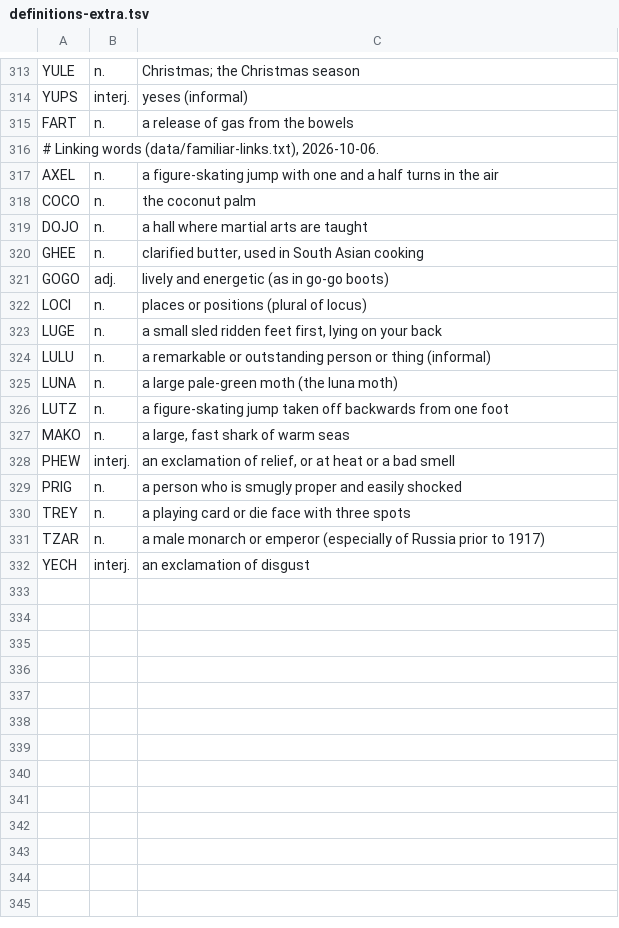
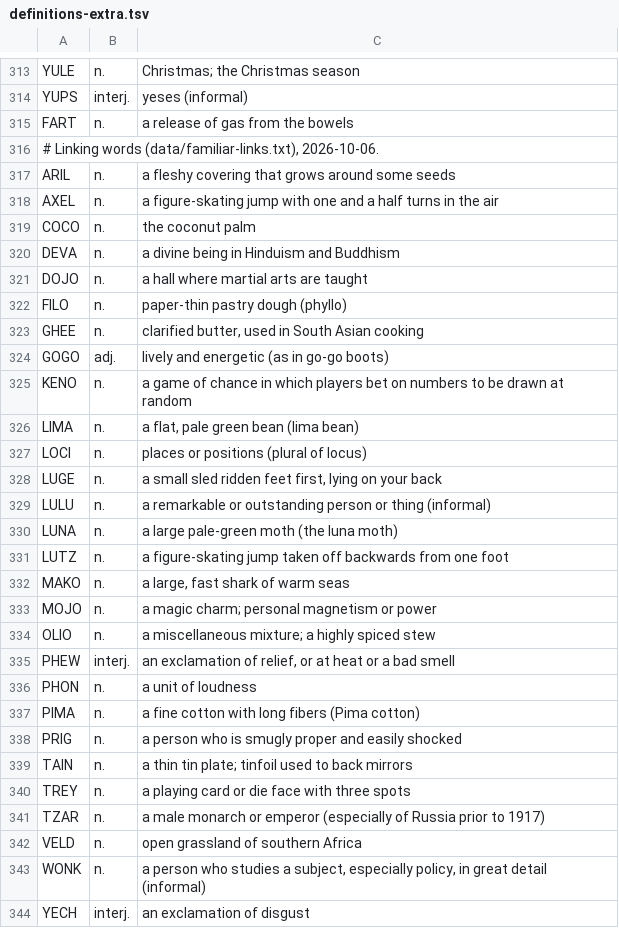
Before and after one commit to funklunsford/word-puzzle, a TSV file: data/definitions-extra.tsv, drawn as a sheet; only a part is shown, gaps mark what is left out.

```diff
--- a/data/definitions-extra.tsv
+++ b/data/definitions-extra.tsv
@@ -316,7 +316,12 @@ FART	n.	a release of gas from the bowels
 # Linking words (data/familiar-links.txt), 2026-10-06.
+ARIL	n.	a fleshy covering that grows around some seeds
 AXEL	n.	a figure-skating jump with one and a half turns in the air
 COCO	n.	the coconut palm
+DEVA	n.	a divine being in Hinduism and Buddhism
 DOJO	n.	a hall where martial arts are taught
+FILO	n.	paper-thin pastry dough (phyllo)
 GHEE	n.	clarified butter, used in South Asian cooking
 GOGO	adj.	lively and energetic (as in go-go boots)
+KENO	n.	a game of chance in which players bet on numbers to be drawn at random
+LIMA	n.	a flat, pale green bean (lima bean)
 LOCI	n.	places or positions (plural of locus)
@@ -327,6 +332,13 @@ LUTZ	n.	a figure-skating jump taken off backwards from one foot
 MAKO	n.	a large, fast shark of warm seas
+MOJO	n.	a magic charm; personal magnetism or power
+OLIO	n.	a miscellaneous mixture; a highly spiced stew
 PHEW	interj.	an exclamation of relief, or at heat or a bad smell
+PHON	n.	a unit of loudness
+PIMA	n.	a fine cotton with long fibers (Pima cotton)
 PRIG	n.	a person who is smugly proper and easily shocked
+TAIN	n.	a thin tin plate; tinfoil used to back mirrors
 TREY	n.	a playing card or die face with three spots
 TZAR	n.	a male monarch or emperor (especially of Russia prior to 1917)
+VELD	n.	open grassland of southern Africa
+WONK	n.	a person who studies a subject, especially policy, in great detail (informal)
 YECH	interj.	an exclamation of disgust
```
Also changed, not shown: 5 other files.
